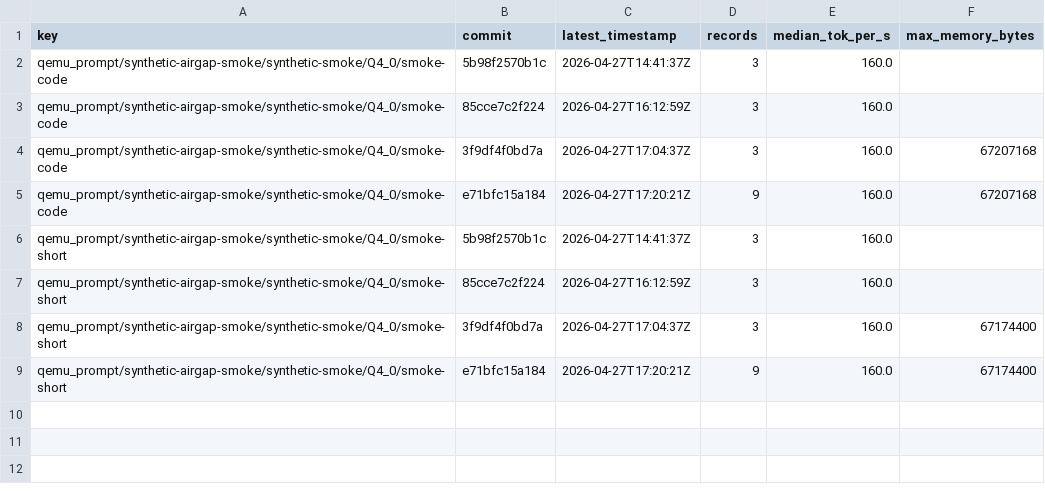
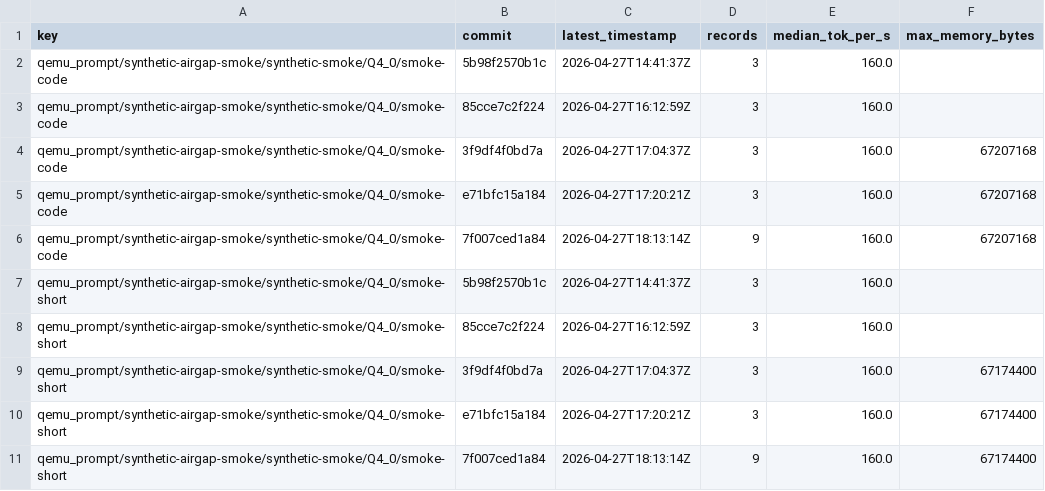
Before and after one commit to daniel-mf-92/holyc-inference, a CSV file: bench/dashboards/perf_regression_commit_points_latest.csv, drawn as a sheet.

```diff
--- a/bench/dashboards/perf_regression_commit_points_latest.csv
+++ b/bench/dashboards/perf_regression_commit_points_latest.csv
@@ -4,3 +4,4 @@ qemu_prompt/synthetic-airgap-smoke/synthetic-smoke/Q4_0/smoke-code,85cce7c2f224,
 qemu_prompt/synthetic-airgap-smoke/synthetic-smoke/Q4_0/smoke-code,3f9df4f0bd7a,2026-04-27T17:04:37Z,3,160.0,67207168
-qemu_prompt/synthetic-airgap-smoke/synthetic-smoke/Q4_0/smoke-code,e71bfc15a184,2026-04-27T17:20:21Z,9,160.0,67207168
+qemu_prompt/synthetic-airgap-smoke/synthetic-smoke/Q4_0/smoke-code,e71bfc15a184,2026-04-27T17:20:21Z,3,160.0,67207168
+qemu_prompt/synthetic-airgap-smoke/synthetic-smoke/Q4_0/smoke-code,7f007ced1a84,2026-04-27T18:13:14Z,9,160.0,67207168
 qemu_prompt/synthetic-airgap-smoke/synthetic-smoke/Q4_0/smoke-short,5b98f2570b1c,2026-04-27T14:41:37Z,3,160.0,
@@ -8,2 +9,3 @@ qemu_prompt/synthetic-airgap-smoke/synthetic-smoke/Q4_0/smoke-short,85cce7c2f224
 qemu_prompt/synthetic-airgap-smoke/synthetic-smoke/Q4_0/smoke-short,3f9df4f0bd7a,2026-04-27T17:04:37Z,3,160.0,67174400
-qemu_prompt/synthetic-airgap-smoke/synthetic-smoke/Q4_0/smoke-short,e71bfc15a184,2026-04-27T17:20:21Z,9,160.0,67174400
+qemu_prompt/synthetic-airgap-smoke/synthetic-smoke/Q4_0/smoke-short,e71bfc15a184,2026-04-27T17:20:21Z,3,160.0,67174400
+qemu_prompt/synthetic-airgap-smoke/synthetic-smoke/Q4_0/smoke-short,7f007ced1a84,2026-04-27T18:13:14Z,9,160.0,67174400
```
Also changed, not shown: bench/results/qemu_prompt_bench_latest.csv, 15 other files.
